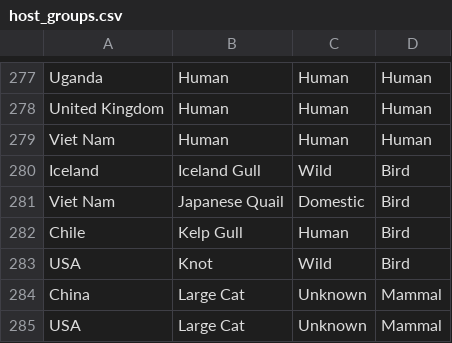
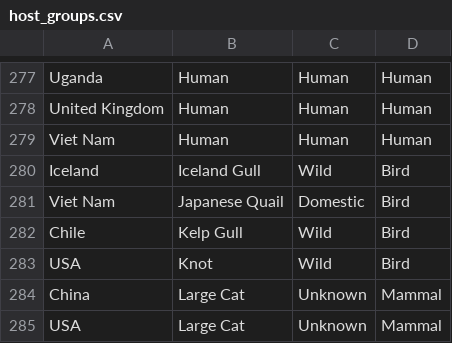
Before and after one commit to ericmjl/influenza-global-reassortment, a CSV file: host_groups.csv, drawn as a sheet; only a part is shown, gaps mark what is left out.

Commit message:
fixed a human-bird entry

```diff
--- a/host_groups.csv
+++ b/host_groups.csv
@@ -281,3 +281,3 @@ Iceland,Iceland Gull,Wild,Bird
 Viet Nam,Japanese Quail,Domestic,Bird
-Chile,Kelp Gull,Human,Bird
+Chile,Kelp Gull,Wild,Bird
 USA,Knot,Wild,Bird
```
